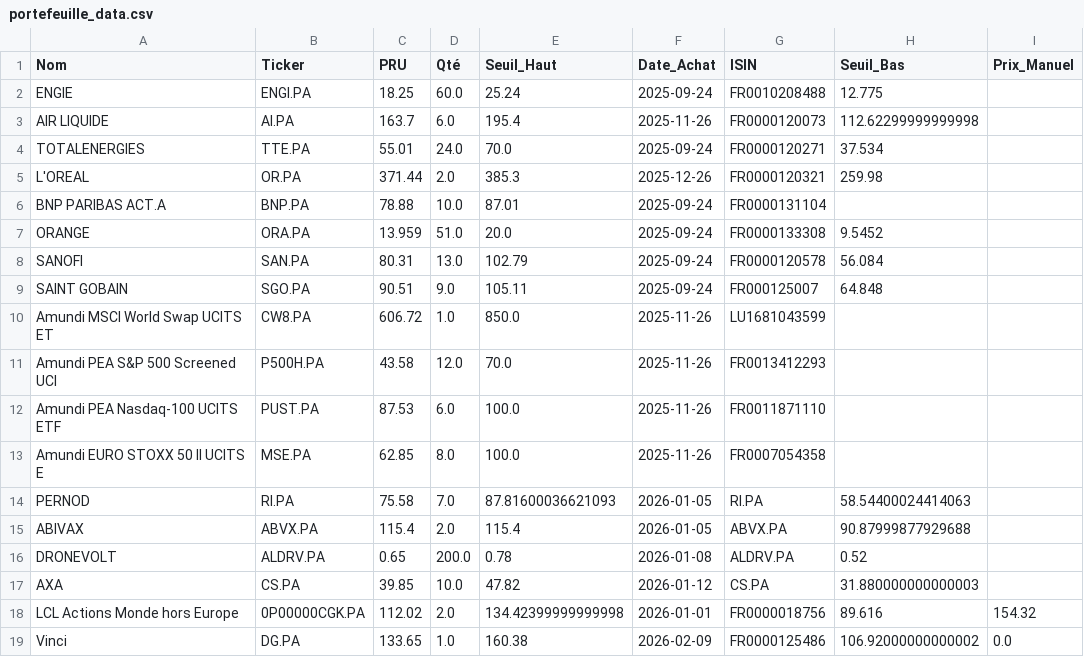
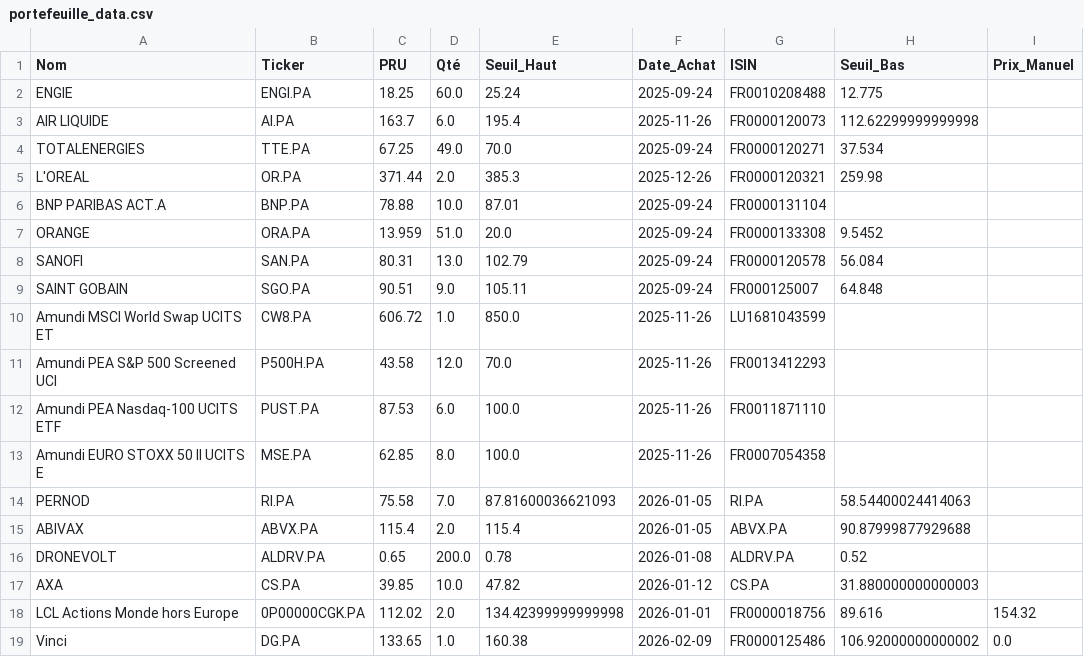
Before and after one commit to laumlt78-oss/Portefeuille, a CSV file: portefeuille_data.csv, drawn as a sheet.

Commit message:
Sync portefeuille_data.csv

```diff
--- a/portefeuille_data.csv
+++ b/portefeuille_data.csv
@@ -3,3 +3,3 @@ ENGIE,ENGI.PA,18.25,60.0,25.24,2025-09-24,FR0010208488,12.775,
 AIR LIQUIDE,AI.PA,163.7,6.0,195.4,2025-11-26,FR0000120073 ,112.62299999999998,
-TOTALENERGIES,TTE.PA,55.01,24.0,70.0,2025-09-24,FR0000120271,37.534,
+TOTALENERGIES,TTE.PA,67.25,49.0,70.0,2025-09-24,FR0000120271,37.534,
 L'OREAL,OR.PA,371.44,2.0,385.3,2025-12-26,FR0000120321,259.98,
```
